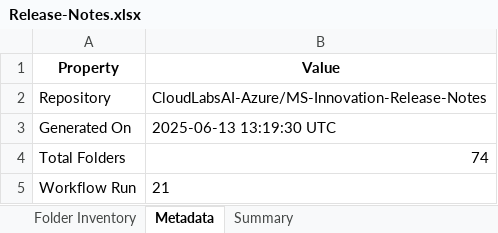
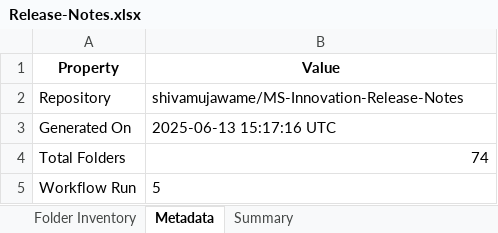
Before and after one commit to shivamujawame/MS-Innovation-Release-Notes, an Excel workbook: Release-Notes.xlsx, sheet Metadata, drawn as a sheet; values as stored, in another font and other column widths than the file's, no borders; the diff names each change by its address in the sheet, - before the commit and + after, or states it on an @@ line.

```diff
--- a/Release-Notes.xlsx (sheet Metadata)
+++ b/Release-Notes.xlsx (sheet Metadata)
-B2 (Value): CloudLabsAI-Azure/MS-Innovation-Release-Notes
+B2 (Value): shivamujawame/MS-Innovation-Release-Notes
-B3 (Value): 2025-06-13 13:19:30 UTC
+B3 (Value): 2025-06-13 15:17:16 UTC
-B5 (Value): 21
+B5 (Value): 5
```
